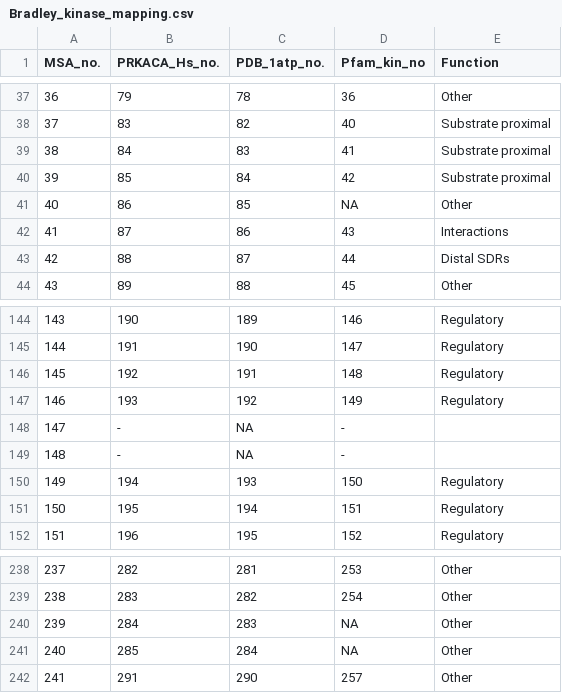
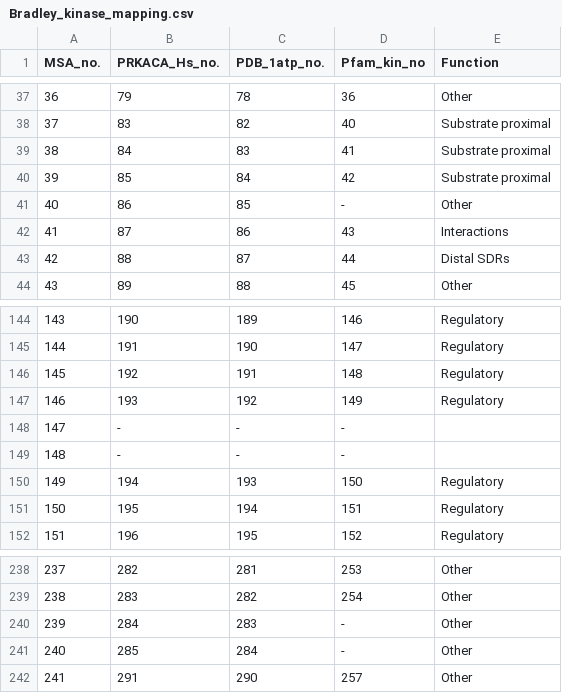
Before and after one commit to DBradley27/Kinase-specificity-evolution, a CSV file: Bradley_kinase_mapping.csv, drawn as a sheet; only a part is shown, gaps mark what is left out.

Commit message:
Add files via upload

```diff
--- a/Bradley_kinase_mapping.csv
+++ b/Bradley_kinase_mapping.csv
@@ -40,3 +40,3 @@
 "39","85","84","42","Substrate proximal"
-"40","86","85",NA,"Other"
+"40","86","85","-","Other"
 "41","87","86","43","Interactions"
@@ -147,4 +147,4 @@
 "146","193","192","149","Regulatory"
-"147","-",NA,"-",""
-"148","-",NA,"-",""
+"147","-","-","-",""
+"148","-","-","-",""
 "149","194","193","150","Regulatory"
@@ -239,4 +239,4 @@
 "238","283","282","254","Other"
-"239","284","283",NA,"Other"
-"240","285","284",NA,"Other"
+"239","284","283","-","Other"
+"240","285","284","-","Other"
 "241","291","290","257","Other"
```
